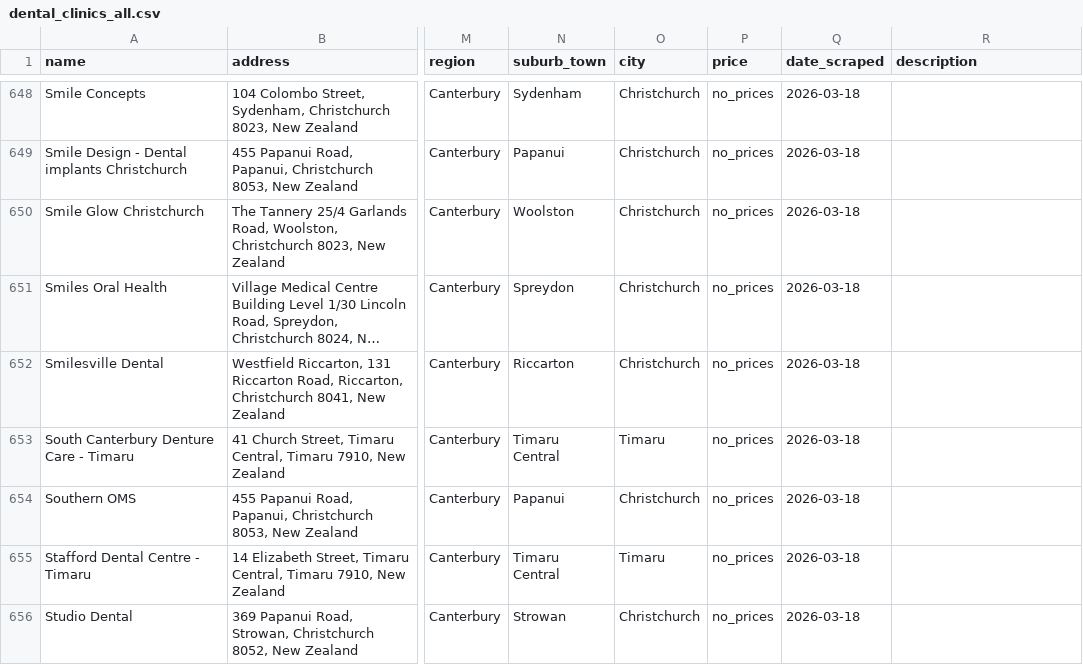
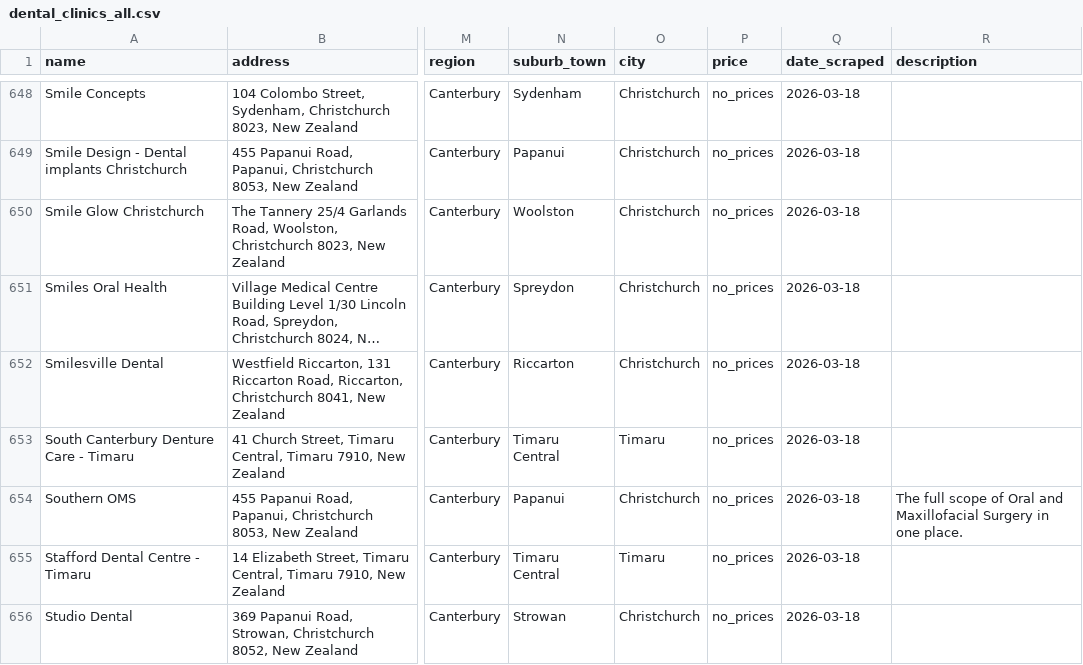
Before and after one commit to The-Directory-Guys/Dental.Directory, a CSV file: dental_clinics_all.csv, drawn as a sheet; only a part is shown, gaps mark what is left out; long unchanged cells end in …; the diff names each change by its address in the sheet, - before the commit and + after, or states it on an @@ line.

```diff
--- a/dental_clinics_all.csv
+++ b/dental_clinics_all.csv
-R654 (description): (empty)
+R654 (description): The full scope of Oral and Maxillofacial Surgery in one place.
```
Also changed, not shown: 18 other files.
